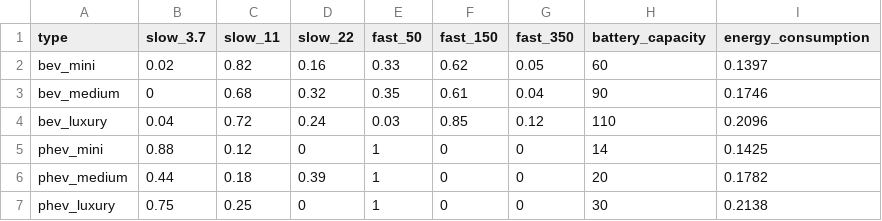
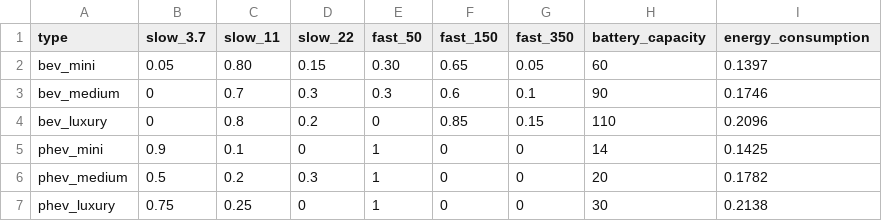
Before and after one commit to rl-institut/simbev, a CSV file: scenarios/default_RS7/tech_data_by_probability.csv, drawn as a sheet.

Commit message:
change probability tech data

```diff
--- a/scenarios/default_RS7/tech_data_by_probability.csv
+++ b/scenarios/default_RS7/tech_data_by_probability.csv
@@ -1,7 +1,7 @@
 type,slow_3.7,slow_11,slow_22,fast_50,fast_150,fast_350,battery_capacity,energy_consumption
-bev_mini,0.02,0.82,0.16,0.33,0.62,0.05,60,0.1397
-bev_medium,0,0.68,0.32,0.35,0.61,0.04,90,0.1746
-bev_luxury,0.04,0.72,0.24,0.03,0.85,0.12,110,0.2096
-phev_mini,0.88,0.12,0,1,0,0,14,0.1425
-phev_medium,0.44,0.18,0.39,1,0,0,20,0.1782
+bev_mini,0.05,0.80,0.15,0.30,0.65,0.05,60,0.1397
+bev_medium,0,0.7,0.3,0.3,0.6,0.1,90,0.1746
+bev_luxury,0,0.8,0.2,0,0.85,0.15,110,0.2096
+phev_mini,0.9,0.1,0,1,0,0,14,0.1425
+phev_medium,0.5,0.2,0.3,1,0,0,20,0.1782
 phev_luxury,0.75,0.25,0,1,0,0,30,0.2138
```
Also changed, not shown: 4 other files.
